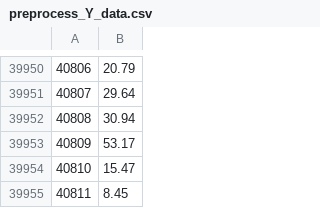
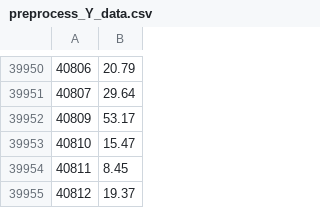
Before and after one commit to woojooc/ML_Car, a CSV file: jm/dacon/preprocessed_data/preprocess_Y_data.csv, drawn as a sheet; only a part is shown, gaps mark what is left out; the shorter side is filled out with more unchanged rows; the diff names each change by its address in the sheet, - before the commit and + after, or states it on an @@ line.

```diff
--- a/jm/dacon/preprocessed_data/preprocess_Y_data.csv
+++ b/jm/dacon/preprocessed_data/preprocess_Y_data.csv
-row 39952: 40808 | 30.94
```
Also changed, not shown: 2 other files.
